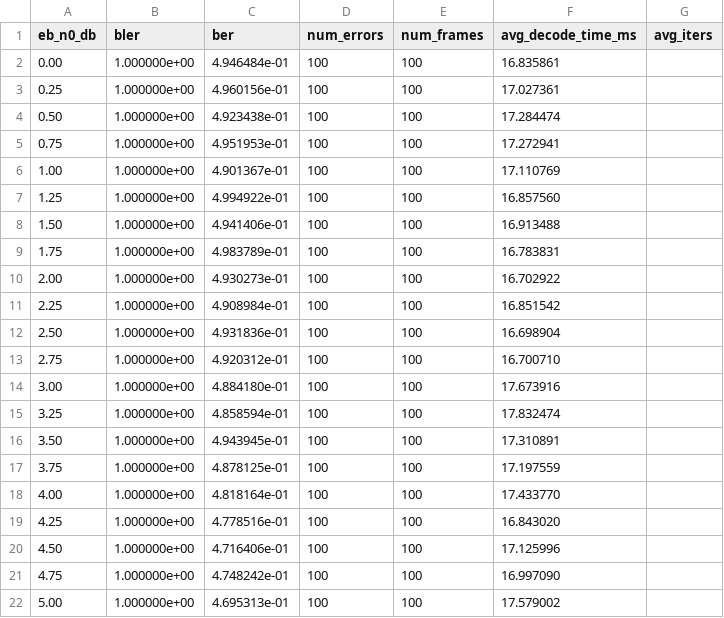
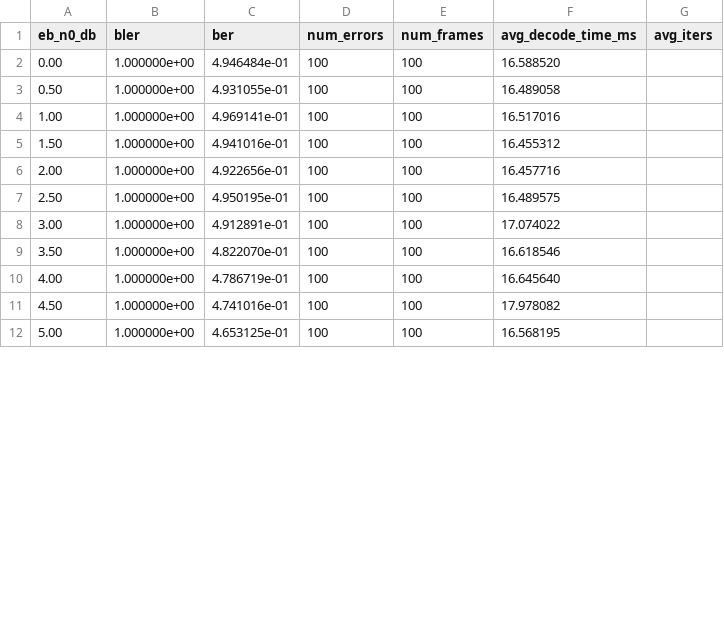
Before and after one commit to shunshun-521/USTC-Compression-Information-Theory, a CSV file: polar_codes/results/exp1_sc_N1024_R0.5.csv, drawn as a sheet; only a part is shown; the diff covers the shown part only.

```diff
--- a/polar_codes/results/exp1_sc_N1024_R0.5.csv
+++ b/polar_codes/results/exp1_sc_N1024_R0.5.csv
@@ -1,22 +1,12 @@
 eb_n0_db,bler,ber,num_errors,num_frames,avg_decode_time_ms,avg_iters
-0.00,1.000000e+00,4.946484e-01,100,100,16.835861,
-0.25,1.000000e+00,4.960156e-01,100,100,17.027361,
-0.50,1.000000e+00,4.923438e-01,100,100,17.284474,
-0.75,1.000000e+00,4.951953e-01,100,100,17.272941,
-1.00,1.000000e+00,4.901367e-01,100,100,17.110769,
-1.25,1.000000e+00,4.994922e-01,100,100,16.857560,
-1.50,1.000000e+00,4.941406e-01,100,100,16.913488,
-1.75,1.000000e+00,4.983789e-01,100,100,16.783831,
-2.00,1.000000e+00,4.930273e-01,100,100,16.702922,
-2.25,1.000000e+00,4.908984e-01,100,100,16.851542,
-2.50,1.000000e+00,4.931836e-01,100,100,16.698904,
-2.75,1.000000e+00,4.920312e-01,100,100,16.700710,
-3.00,1.000000e+00,4.884180e-01,100,100,17.673916,
-3.25,1.000000e+00,4.858594e-01,100,100,17.832474,
-3.50,1.000000e+00,4.943945e-01,100,100,17.310891,
-3.75,1.000000e+00,4.878125e-01,100,100,17.197559,
-4.00,1.000000e+00,4.818164e-01,100,100,17.433770,
-4.25,1.000000e+00,4.778516e-01,100,100,16.843020,
-4.50,1.000000e+00,4.716406e-01,100,100,17.125996,
-4.75,1.000000e+00,4.748242e-01,100,100,16.997090,
-5.00,1.000000e+00,4.695313e-01,100,100,17.579002,
+0.00,1.000000e+00,4.946484e-01,100,100,16.588520,
+0.50,1.000000e+00,4.931055e-01,100,100,16.489058,
+1.00,1.000000e+00,4.969141e-01,100,100,16.517016,
+1.50,1.000000e+00,4.941016e-01,100,100,16.455312,
+2.00,1.000000e+00,4.922656e-01,100,100,16.457716,
+2.50,1.000000e+00,4.950195e-01,100,100,16.489575,
+3.00,1.000000e+00,4.912891e-01,100,100,17.074022,
+3.50,1.000000e+00,4.822070e-01,100,100,16.618546,
+4.00,1.000000e+00,4.786719e-01,100,100,16.645640,
+4.50,1.000000e+00,4.741016e-01,100,100,17.978082,
+5.00,1.000000e+00,4.653125e-01,100,100,16.568195,
```
Also changed, not shown: 9 added rows and 3 edited cells elsewhere in this file, polar_codes/results/exp1_sc_N256_R0.5.csv, polar_codes/results/exp1_sc_N512_R0.5.csv, 32 other files.
